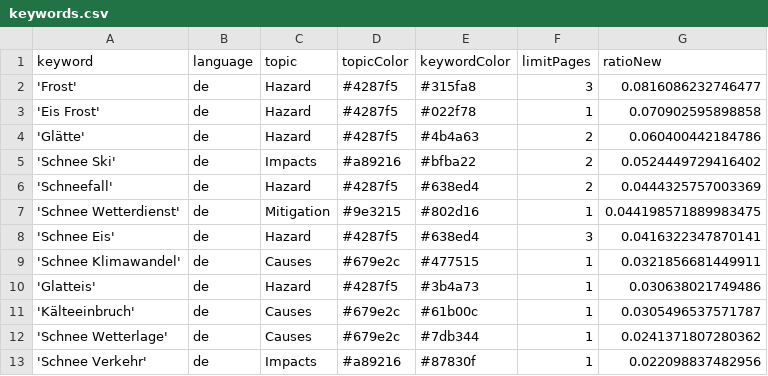
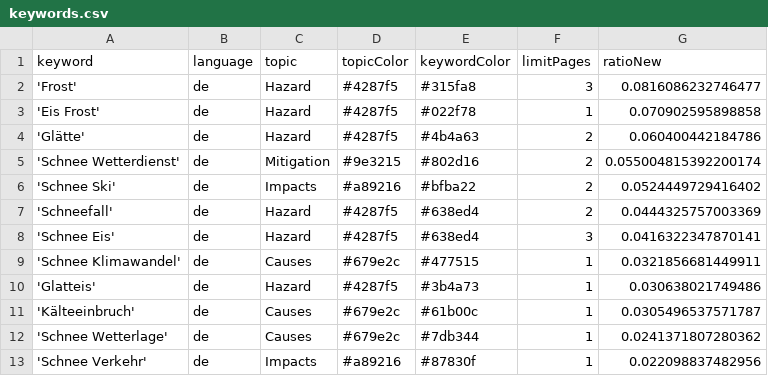
Before and after one commit to emorl-news/winterIsComing, a CSV file: keywords.csv, drawn as a sheet; only a part is shown; removed rows and columns are numbered as before the commit, all else as after; the diff names each change by its address in the sheet, - before the commit and + after, or states it on an @@ line.

```diff
--- a/keywords.csv
+++ b/keywords.csv
+row 5: 'Schnee Wetterdienst' | de | Mitigation | #9e3215 | #802d16 | 2 | 0.055004815392200174
-row 7: 'Schnee Wetterdienst' | de | Mitigation | #9e3215 | #802d16 | 1 | 0.044198571889983475
```
Also changed, not shown: csv/news_2026_11.csv.
